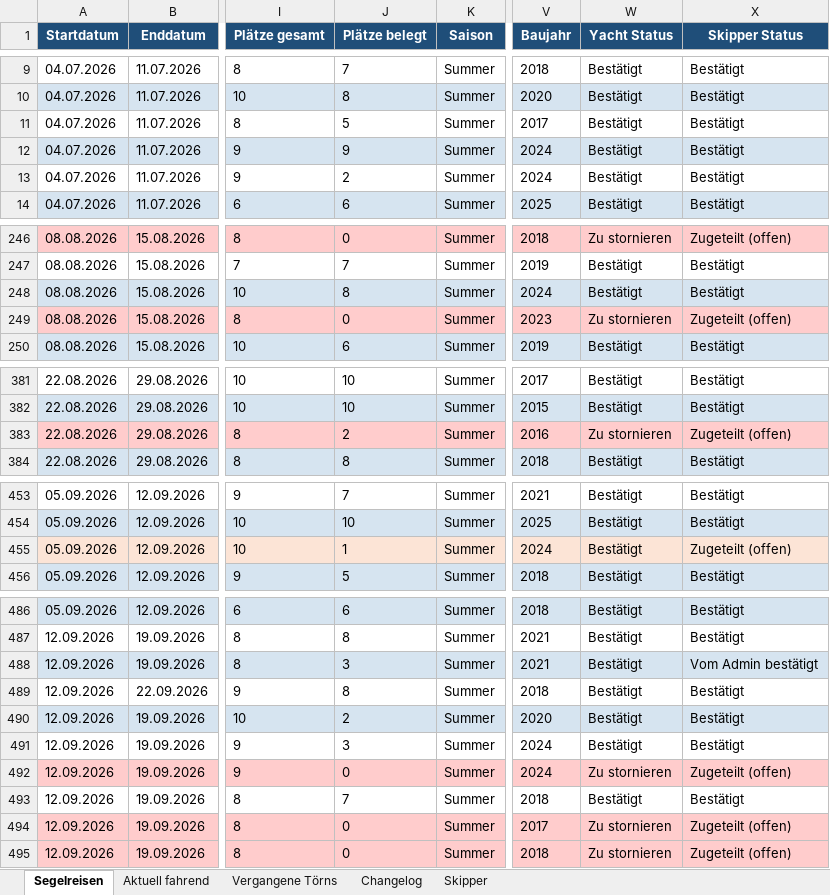
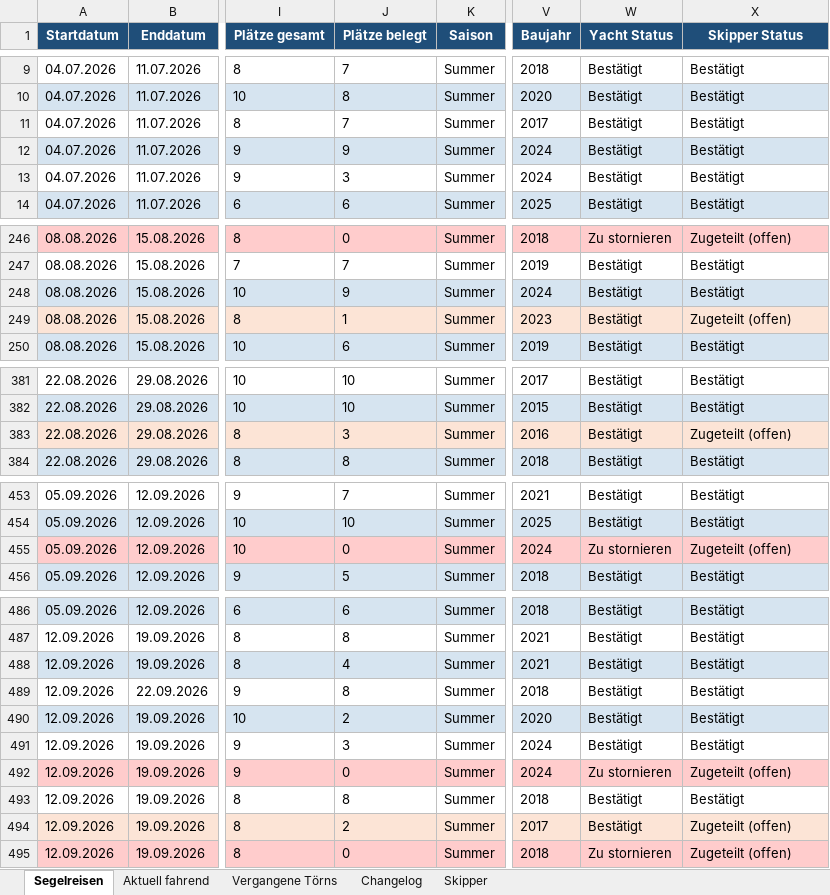
Before and after one commit to WolkeYachting/Skipperplan, an Excel workbook: skipperplan.xlsx, sheet Segelreisen, drawn as a sheet; only a part is shown, gaps mark what is left out; values as stored, in another font and other column widths than the file's, no borders; the diff covers the shown part only; the diff names each change by its address in the sheet, - before the commit and + after, or states it on an @@ line.

Commit message:
Skipperplan: 28.06.2026 03:01 UTC

```diff
--- a/skipperplan.xlsx (sheet Segelreisen)
+++ b/skipperplan.xlsx (sheet Segelreisen)
-J11 (Plätze belegt): 5
+J11 (Plätze belegt): 7
-J13 (Plätze belegt): 2
+J13 (Plätze belegt): 3
-J248 (Plätze belegt): 8
+J248 (Plätze belegt): 9
-J249 (Plätze belegt): 0
+J249 (Plätze belegt): 1
-W249 (Yacht Status): Zu stornieren
+W249 (Yacht Status): Bestätigt
-J383 (Plätze belegt): 2
+J383 (Plätze belegt): 3
-W383 (Yacht Status): Zu stornieren
+W383 (Yacht Status): Bestätigt
-J455 (Plätze belegt): 1
+J455 (Plätze belegt): 0
-W455 (Yacht Status): Bestätigt
+W455 (Yacht Status): Zu stornieren
-J488 (Plätze belegt): 3
+J488 (Plätze belegt): 4
-X488 (Skipper Status): Vom Admin bestätigt
+X488 (Skipper Status): Bestätigt
-J493 (Plätze belegt): 7
+J493 (Plätze belegt): 8
-J494 (Plätze belegt): 0
+J494 (Plätze belegt): 2
-W494 (Yacht Status): Zu stornieren
+W494 (Yacht Status): Bestätigt
```
Also changed, not shown: 26 edited cells elsewhere in this sheet, sheet Aktuell fahrend, sheet Vergangene Törns, sheet Changelog.
